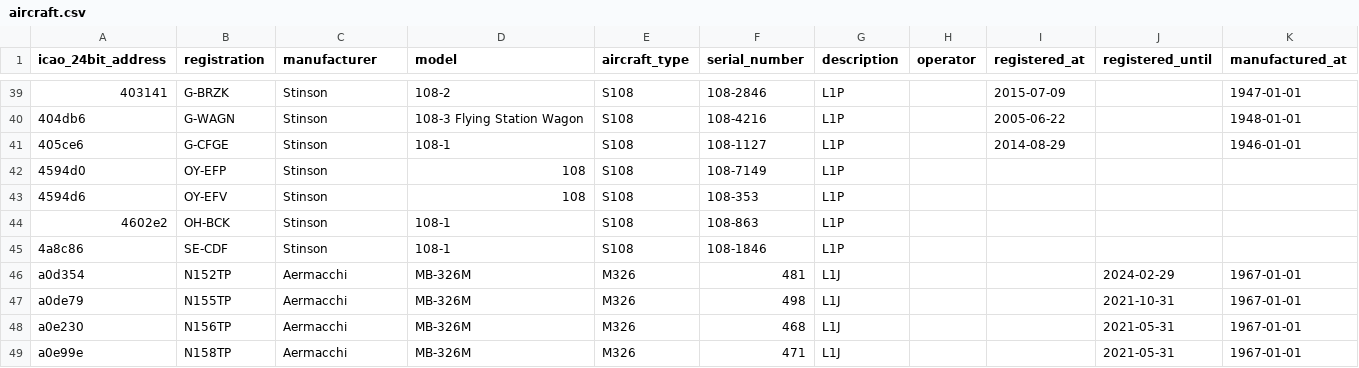
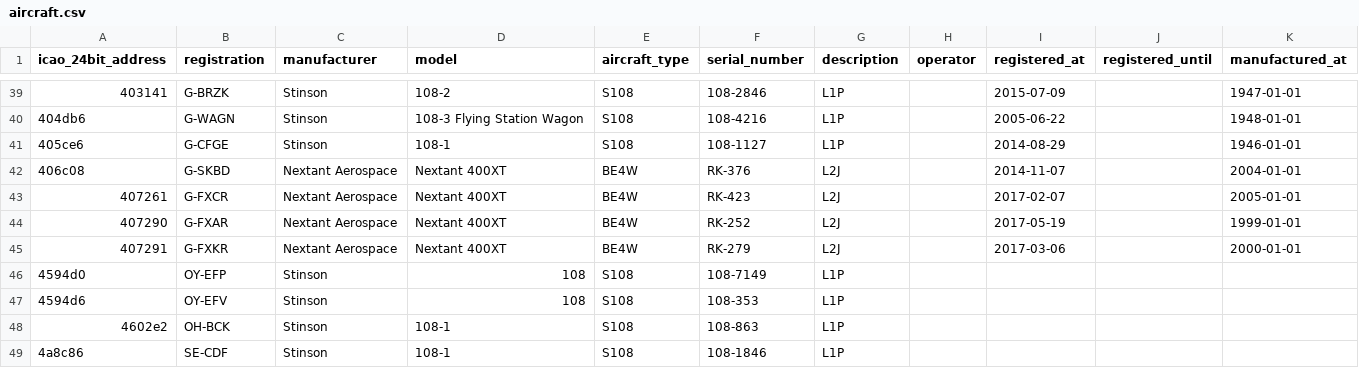
Before and after one commit to laegsgaardTroels/whatisflying-db, a CSV file: data/aircraft.csv, drawn as a sheet; only a part is shown, gaps mark what is left out; the shorter side is filled out with more unchanged rows; the diff names each change by its address in the sheet, - before the commit and + after, or states it on an @@ line.

Commit message:
Add 4 Nextant Aerospace aircraft.

```diff
--- a/data/aircraft.csv
+++ b/data/aircraft.csv
+row 42: 406c08 | G-SKBD | Nextant Aerospace | Nextant 400XT | BE4W | RK-376 | L2J |  | 2014-11-07 |  | 2004-01-01
+row 43: 407261 | G-FXCR | Nextant Aerospace | Nextant 400XT | BE4W | RK-423 | L2J |  | 2017-02-07 |  | 2005-01-01
+row 44: 407290 | G-FXAR | Nextant Aerospace | Nextant 400XT | BE4W | RK-252 | L2J |  | 2017-05-19 |  | 1999-01-01
+row 45: 407291 | G-FXKR | Nextant Aerospace | Nextant 400XT | BE4W | RK-279 | L2J |  | 2017-03-06 |  | 2000-01-01
```
